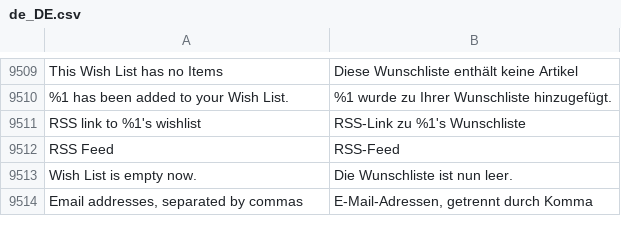
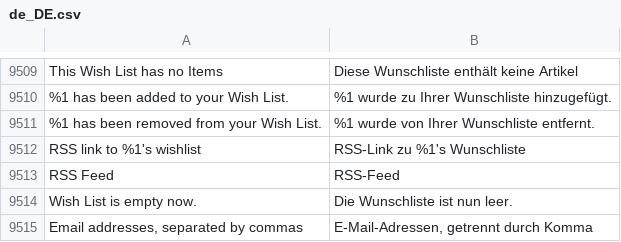
Before and after one commit to magento-l10n/language-de_DE, a CSV file: de_DE.csv, drawn as a sheet; only a part is shown, gaps mark what is left out; the diff names each change by its address in the sheet, - before the commit and + after, or states it on an @@ line.

Commit message:
Updating translations from Crowdin.

```diff
--- a/de_DE.csv
+++ b/de_DE.csv
+row 9511: %1 has been removed from your Wish List. | %1 wurde von Ihrer Wunschliste entfernt.
```
Also changed, not shown: 1 other file.
